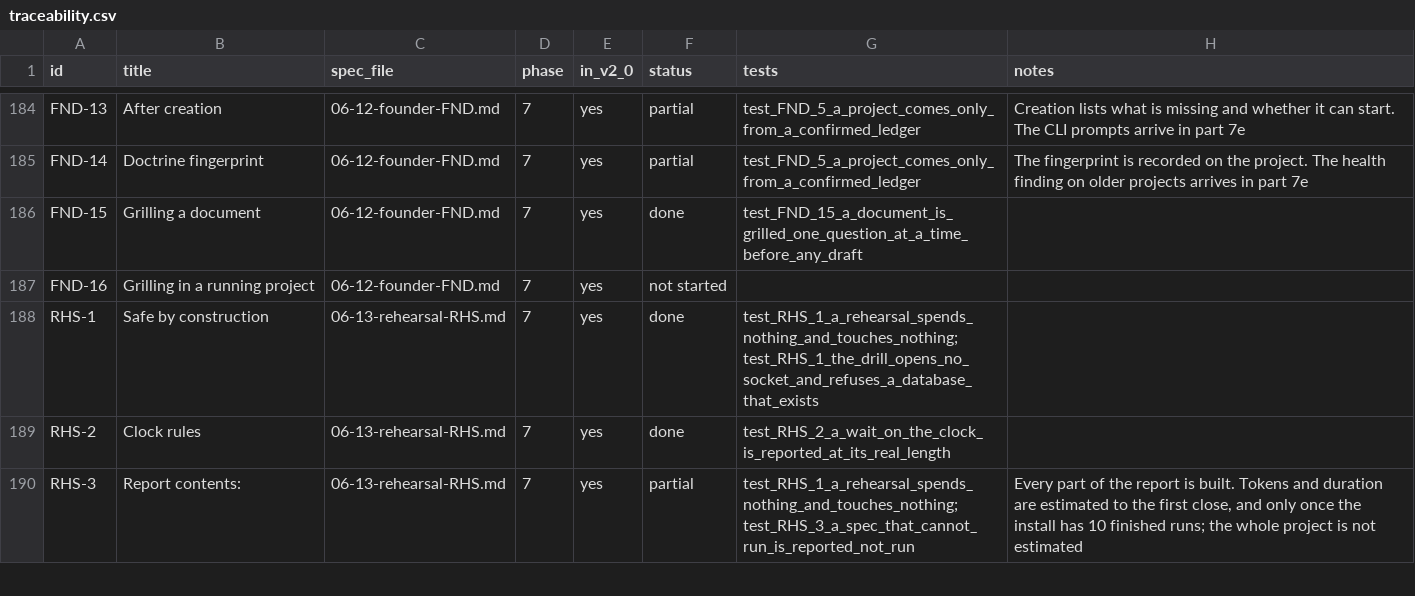
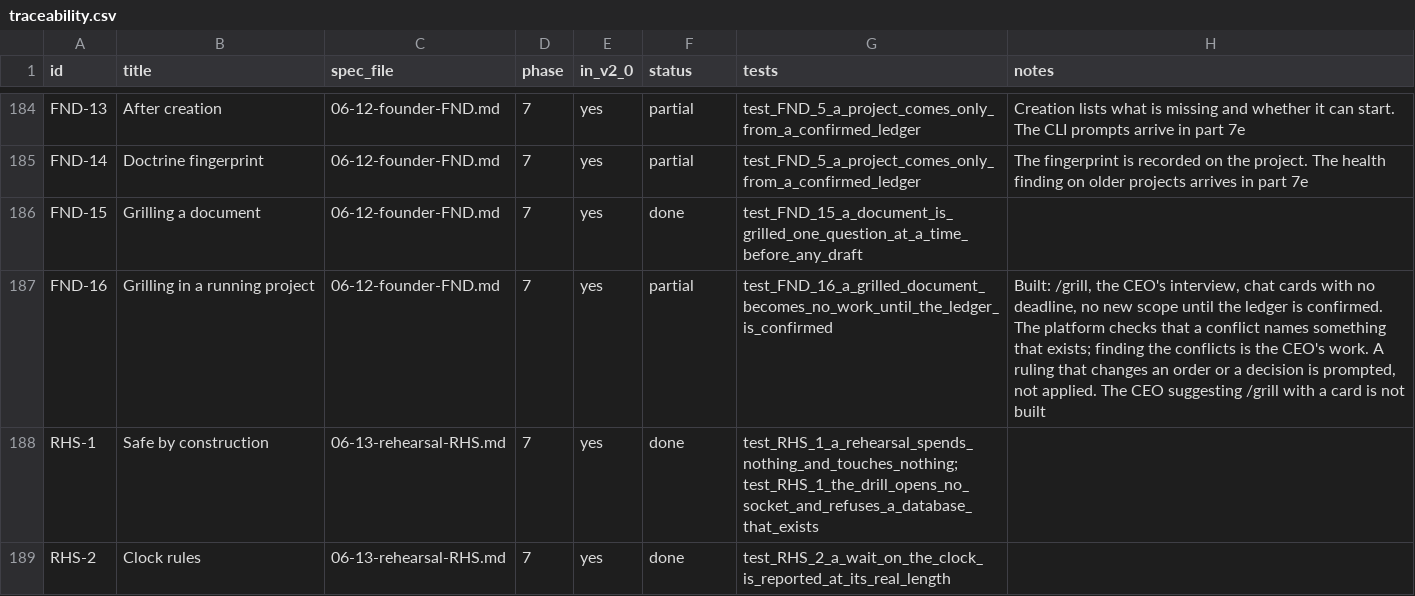
Before and after one commit to dominicplouffe/crewmind, a CSV file: docs/traceability.csv, drawn as a sheet; only a part is shown, gaps mark what is left out; the shorter side is filled out with more unchanged rows.

```diff
--- a/docs/traceability.csv
+++ b/docs/traceability.csv
@@ -186,3 +186,3 @@ FND-14,Doctrine fingerprint,06-12-founder-FND.md,7,yes,partial,test_FND_5_a_proj
 FND-15,Grilling a document,06-12-founder-FND.md,7,yes,done,test_FND_15_a_document_is_grilled_one_question_at_a_time_before_any_draft,
-FND-16,Grilling in a running project,06-12-founder-FND.md,7,yes,not started,,
+FND-16,Grilling in a running project,06-12-founder-FND.md,7,yes,partial,test_FND_16_a_grilled_document_becomes_no_work_until_the_ledger_is_confirmed,"Built: /grill, the CEO's interview, chat cards with no deadline, no new scope until the ledger is confirmed. The platform checks that a conflict names something that exists; finding the conflicts is the CEO's work. A ruling that changes an order or a decision is prompted, not applied. The CEO suggesting /grill with a card is not built"
 RHS-1,Safe by construction,06-13-rehearsal-RHS.md,7,yes,done,test_RHS_1_a_rehearsal_spends_nothing_and_touches_nothing; test_RHS_1_the_drill_opens_no_socket_and_refuses_a_database_that_exists,
```
Also changed, not shown: 11 other files.
